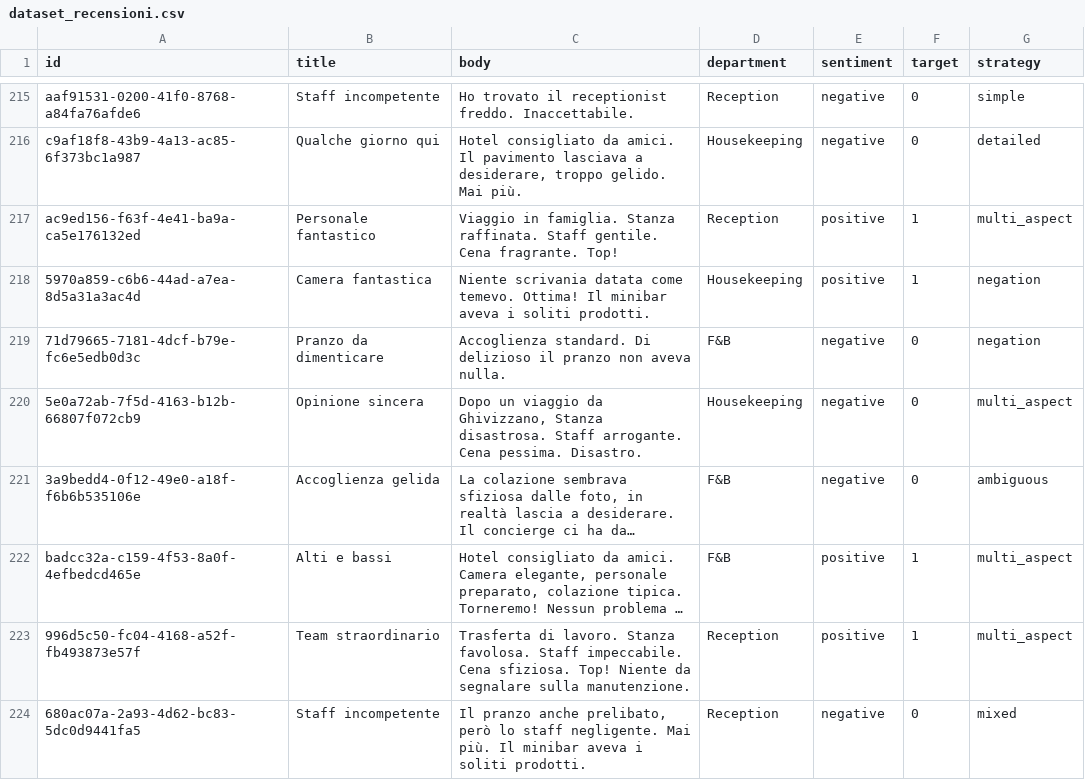
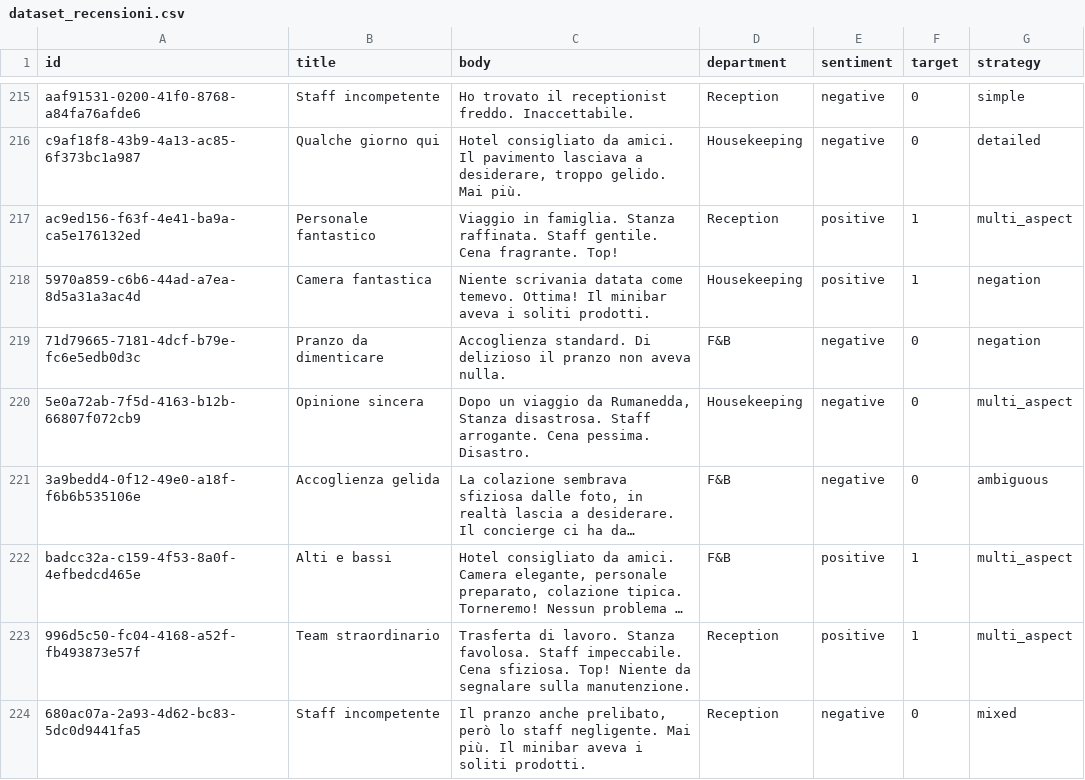
Before and after one commit to djswalterix/ReviewAnalytics, a CSV file: dataset_recensioni.csv, drawn as a sheet; only a part is shown, gaps mark what is left out; long unchanged cells end in …; the diff covers the shown part only; the diff names each change by its address in the sheet, - before the commit and + after, or states it on an @@ line.

```diff
--- a/dataset_recensioni.csv
+++ b/dataset_recensioni.csv
-C220 (body): …viaggio da Ghivizzano, Stanza disastrosa.…
+C220 (body): …viaggio da Rumanedda, Stanza disastrosa.…
```
Also changed, not shown: 19 edited cells elsewhere in this file, 12 other files.
